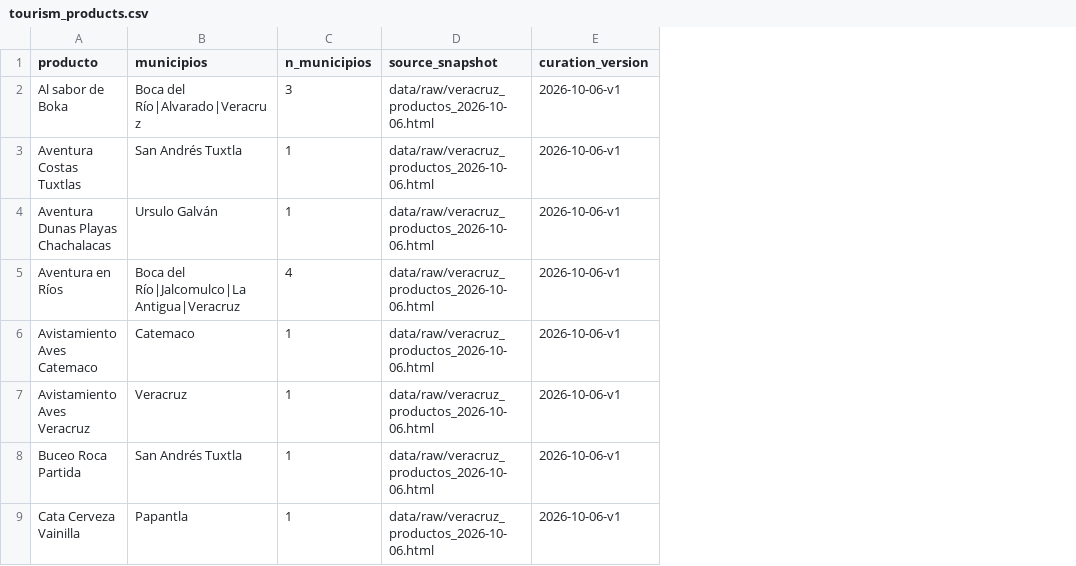
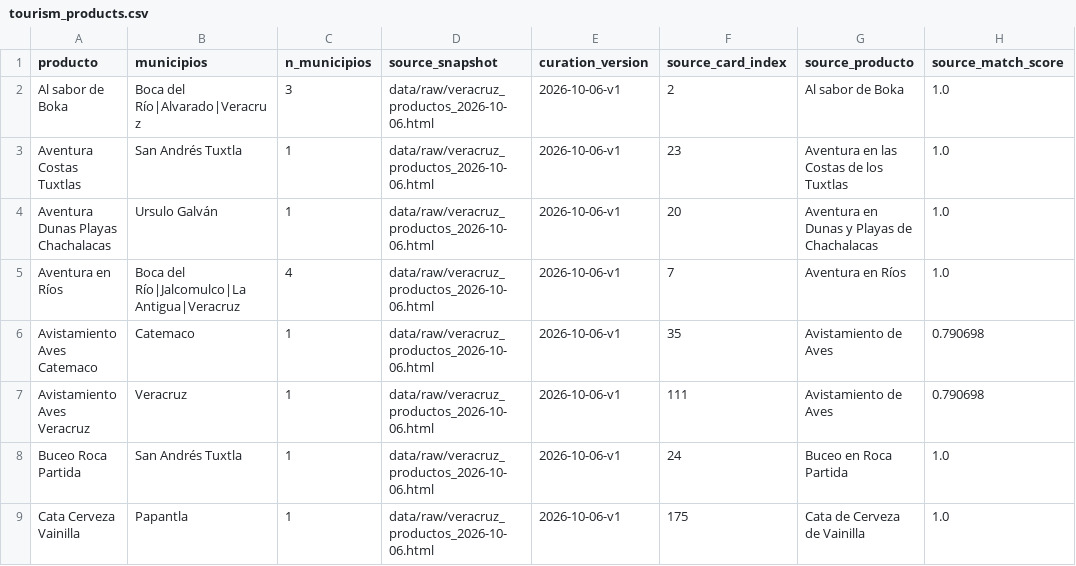
Before and after one commit to ehperminute/promo_Veracruz, a CSV file: data/interim/tourism_products.csv, drawn as a sheet; only a part is shown; the diff names each change by its address in the sheet, - before the commit and + after, or states it on an @@ line.

```diff
--- a/data/interim/tourism_products.csv
+++ b/data/interim/tourism_products.csv
+column F (source_card_index), rows 2-9: 2 | 23 | 20 | 7 | 35 | 111 | 24 | 175
+column G (source_producto), rows 2-9: Al sabor de Boka | Aventura en las Costas de los Tuxtlas | Aventura en Dunas y Playas de Chachalacas | Aventura en Ríos | Avistamiento de Aves | Avistamiento de Aves | Buceo en Roca Partida | Cata de Cerveza de Vainilla
+column H (source_match_score), rows 2-9: 1.0 | 1.0 | 1.0 | 1.0 | 0.790698 | 0.790698 | 1.0 | 1.0
```
Also changed, not shown: data/reference/destination_reference.csv, 27 other files.
